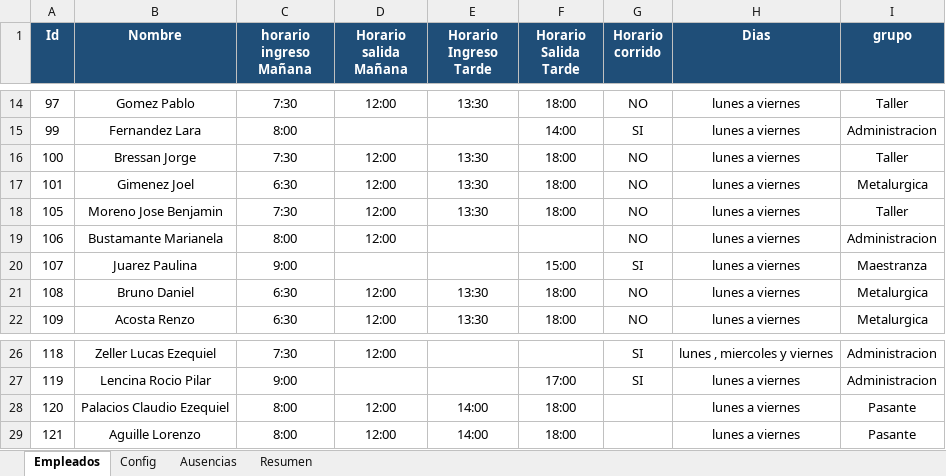
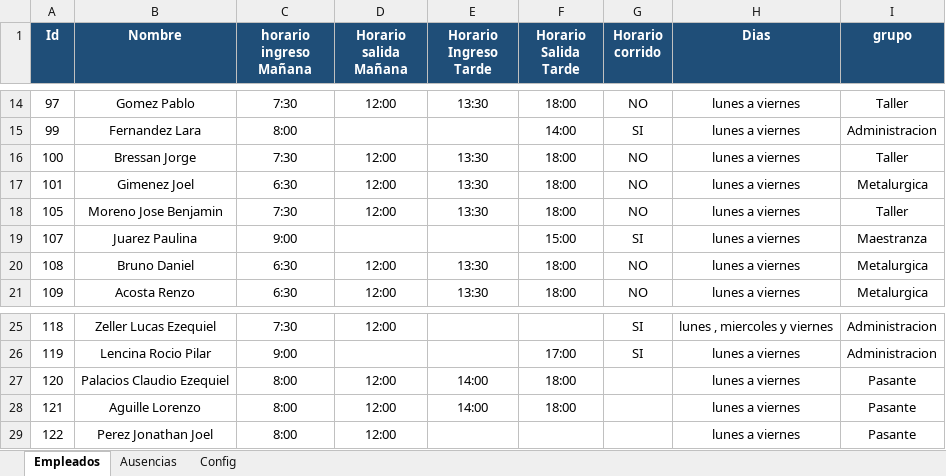
Before and after one commit to lucaszeller/hikvision-hours-processor, an Excel workbook: date.xlsx, sheet Empleados, drawn as a sheet; only a part is shown, gaps mark what is left out; values as stored, in another font and other column widths than the file's, no borders; table styles not drawn; removed rows and columns are numbered as before the commit, all else as after; the diff names each change by its address in the sheet, - before the commit and + after, or states it on an @@ line.

```diff
--- a/date.xlsx (sheet Empleados)
+++ b/date.xlsx (sheet Empleados)
-sheet tab: Resumen
@@ sheet tab order changed: Empleados | Ausencias | Config @@
-row 19: 106 | Bustamante Marianela | 8:00 | 12:00 |  |  | NO | lunes a viernes | Administracion
+row 29: 122 | Perez Jonathan Joel | 8:00 | 12:00 |  |  |  | lunes a viernes | Pasante
```
Also changed, not shown: sheet Ausencias, sheet Config, charts or pictures, 8 other files.
